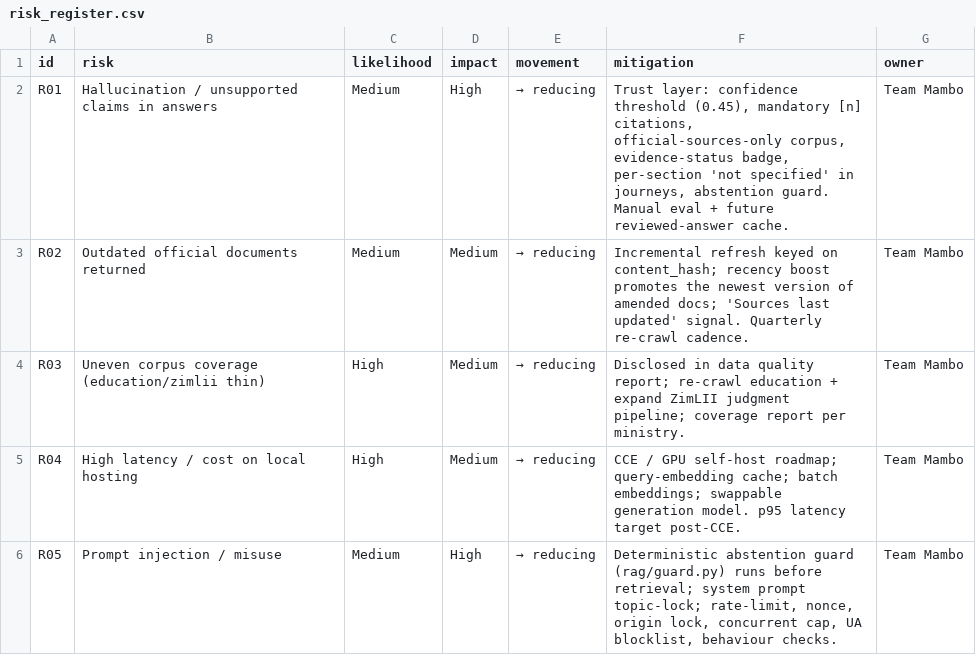
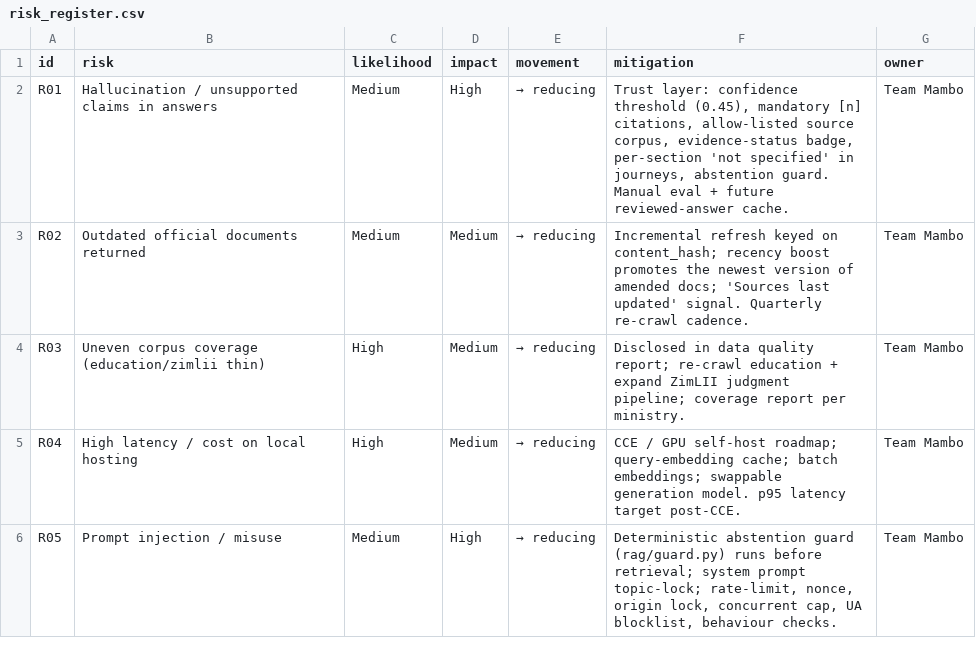
Before and after one commit to Blessing263/mambo, a CSV file: mambo/submission/deployment/risk_register.csv, drawn as a sheet; only a part is shown.

Commit message:
Clean up Mambo submission copy

```diff
--- a/mambo/submission/deployment/risk_register.csv
+++ b/mambo/submission/deployment/risk_register.csv
@@ -1,3 +1,3 @@
 id,risk,likelihood,impact,movement,mitigation,owner
-R01,"Hallucination / unsupported claims in answers",Medium,High,→ reducing,"Trust layer: confidence threshold (0.45), mandatory [n] citations, official-sources-only corpus, evidence-status badge, per-section 'not specified' in journeys, abstention guard. Manual eval + future reviewed-answer cache.",Team Mambo
+R01,"Hallucination / unsupported claims in answers",Medium,High,→ reducing,"Trust layer: confidence threshold (0.45), mandatory [n] citations, allow-listed source corpus, evidence-status badge, per-section 'not specified' in journeys, abstention guard. Manual eval + future reviewed-answer cache.",Team Mambo
 R02,"Outdated official documents returned",Medium,Medium,→ reducing,"Incremental refresh keyed on content_hash; recency boost promotes the newest version of amended docs; 'Sources last updated' signal. Quarterly re-crawl cadence.",Team Mambo
```
Also changed, not shown: mambo/submission/data/source_register.csv, 32 other files.
